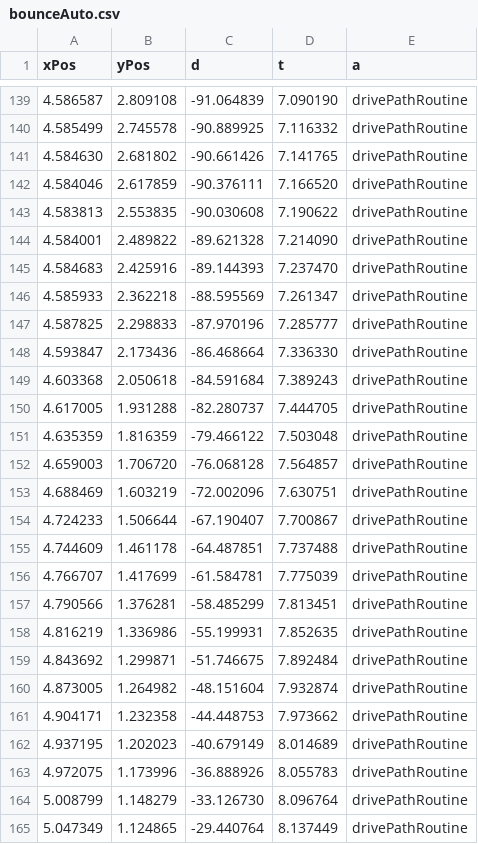
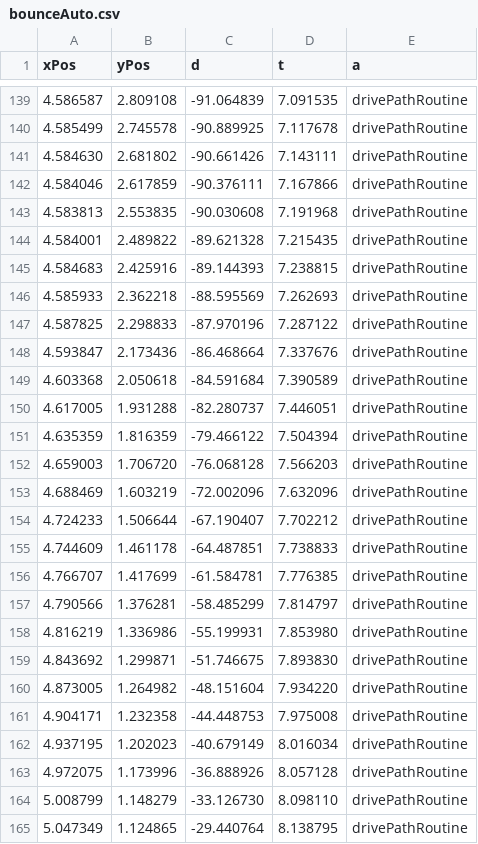
Before and after one commit to team8/FRC-2021-Public, a CSV file: auto_simulator/resources/bounceAuto.csv, drawn as a sheet; only a part is shown, gaps mark what is left out; the diff covers the shown part only.

```diff
--- a/auto_simulator/resources/bounceAuto.csv
+++ b/auto_simulator/resources/bounceAuto.csv
@@ -139,27 +139,27 @@ xPos,yPos,d,t,a,
-4.586587,2.809108,-91.064839,7.090190,drivePathRoutine,
-4.585499,2.745578,-90.889925,7.116332,drivePathRoutine,
-4.584630,2.681802,-90.661426,7.141765,drivePathRoutine,
-4.584046,2.617859,-90.376111,7.166520,drivePathRoutine,
-4.583813,2.553835,-90.030608,7.190622,drivePathRoutine,
-4.584001,2.489822,-89.621328,7.214090,drivePathRoutine,
-4.584683,2.425916,-89.144393,7.237470,drivePathRoutine,
-4.585933,2.362218,-88.595569,7.261347,drivePathRoutine,
-4.587825,2.298833,-87.970196,7.285777,drivePathRoutine,
-4.593847,2.173436,-86.468664,7.336330,drivePathRoutine,
-4.603368,2.050618,-84.591684,7.389243,drivePathRoutine,
-4.617005,1.931288,-82.280737,7.444705,drivePathRoutine,
-4.635359,1.816359,-79.466122,7.503048,drivePathRoutine,
-4.659003,1.706720,-76.068128,7.564857,drivePathRoutine,
-4.688469,1.603219,-72.002096,7.630751,drivePathRoutine,
-4.724233,1.506644,-67.190407,7.700867,drivePathRoutine,
-4.744609,1.461178,-64.487851,7.737488,drivePathRoutine,
-4.766707,1.417699,-61.584781,7.775039,drivePathRoutine,
-4.790566,1.376281,-58.485299,7.813451,drivePathRoutine,
-4.816219,1.336986,-55.199931,7.852635,drivePathRoutine,
-4.843692,1.299871,-51.746675,7.892484,drivePathRoutine,
-4.873005,1.264982,-48.151604,7.932874,drivePathRoutine,
-4.904171,1.232358,-44.448753,7.973662,drivePathRoutine,
-4.937195,1.202023,-40.679149,8.014689,drivePathRoutine,
-4.972075,1.173996,-36.888926,8.055783,drivePathRoutine,
-5.008799,1.148279,-33.126730,8.096764,drivePathRoutine,
-5.047349,1.124865,-29.440764,8.137449,drivePathRoutine,
+4.586587,2.809108,-91.064839,7.091535,drivePathRoutine,
+4.585499,2.745578,-90.889925,7.117678,drivePathRoutine,
+4.584630,2.681802,-90.661426,7.143111,drivePathRoutine,
+4.584046,2.617859,-90.376111,7.167866,drivePathRoutine,
+4.583813,2.553835,-90.030608,7.191968,drivePathRoutine,
+4.584001,2.489822,-89.621328,7.215435,drivePathRoutine,
+4.584683,2.425916,-89.144393,7.238815,drivePathRoutine,
+4.585933,2.362218,-88.595569,7.262693,drivePathRoutine,
+4.587825,2.298833,-87.970196,7.287122,drivePathRoutine,
+4.593847,2.173436,-86.468664,7.337676,drivePathRoutine,
+4.603368,2.050618,-84.591684,7.390589,drivePathRoutine,
+4.617005,1.931288,-82.280737,7.446051,drivePathRoutine,
+4.635359,1.816359,-79.466122,7.504394,drivePathRoutine,
+4.659003,1.706720,-76.068128,7.566203,drivePathRoutine,
+4.688469,1.603219,-72.002096,7.632096,drivePathRoutine,
+4.724233,1.506644,-67.190407,7.702212,drivePathRoutine,
+4.744609,1.461178,-64.487851,7.738833,drivePathRoutine,
+4.766707,1.417699,-61.584781,7.776385,drivePathRoutine,
+4.790566,1.376281,-58.485299,7.814797,drivePathRoutine,
+4.816219,1.336986,-55.199931,7.853980,drivePathRoutine,
+4.843692,1.299871,-51.746675,7.893830,drivePathRoutine,
+4.873005,1.264982,-48.151604,7.934220,drivePathRoutine,
+4.904171,1.232358,-44.448753,7.975008,drivePathRoutine,
+4.937195,1.202023,-40.679149,8.016034,drivePathRoutine,
+4.972075,1.173996,-36.888926,8.057128,drivePathRoutine,
+5.008799,1.148279,-33.126730,8.098110,drivePathRoutine,
+5.047349,1.124865,-29.440764,8.138795,drivePathRoutine,
```
Also changed, not shown: 110 edited cells elsewhere in this file, 5 other files.
